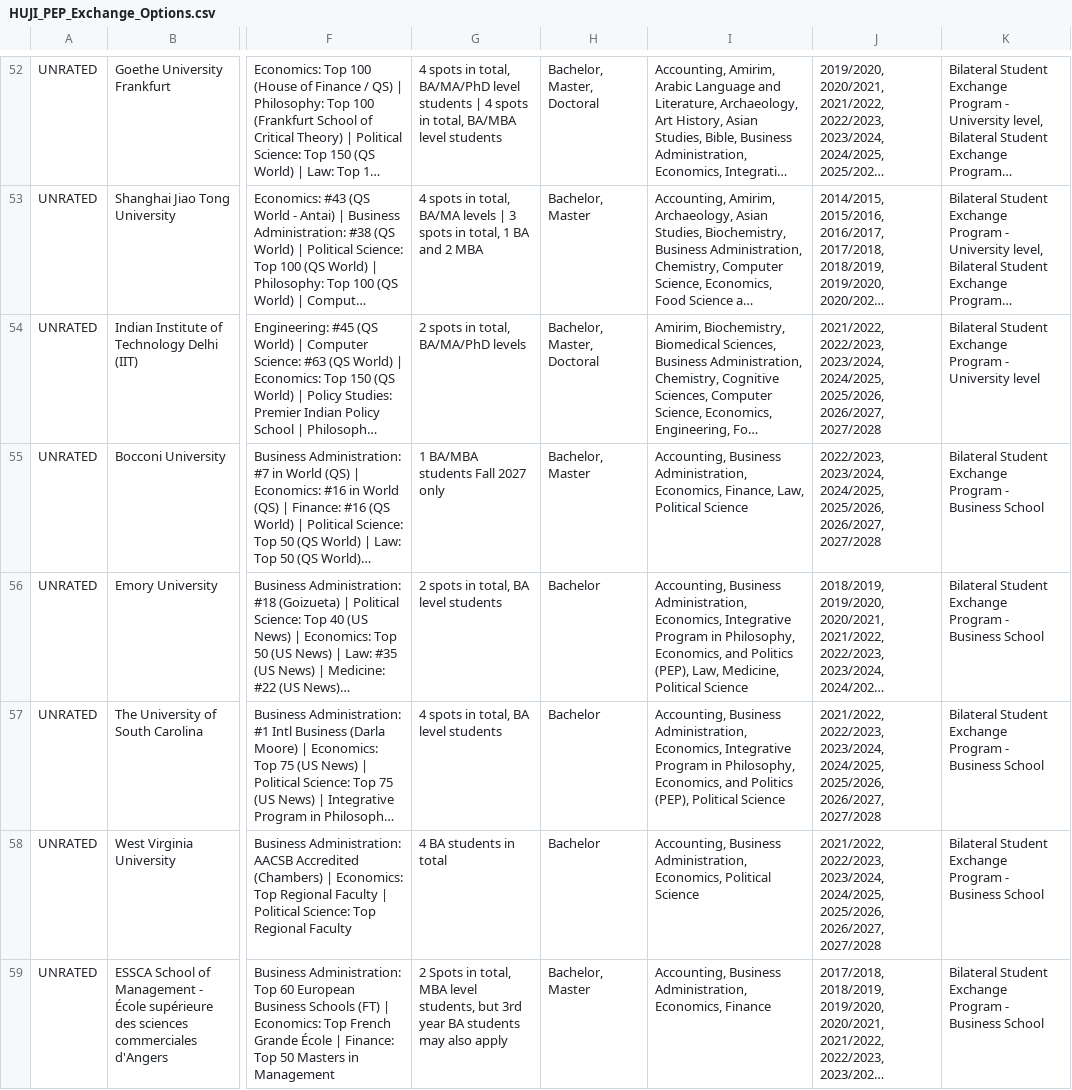
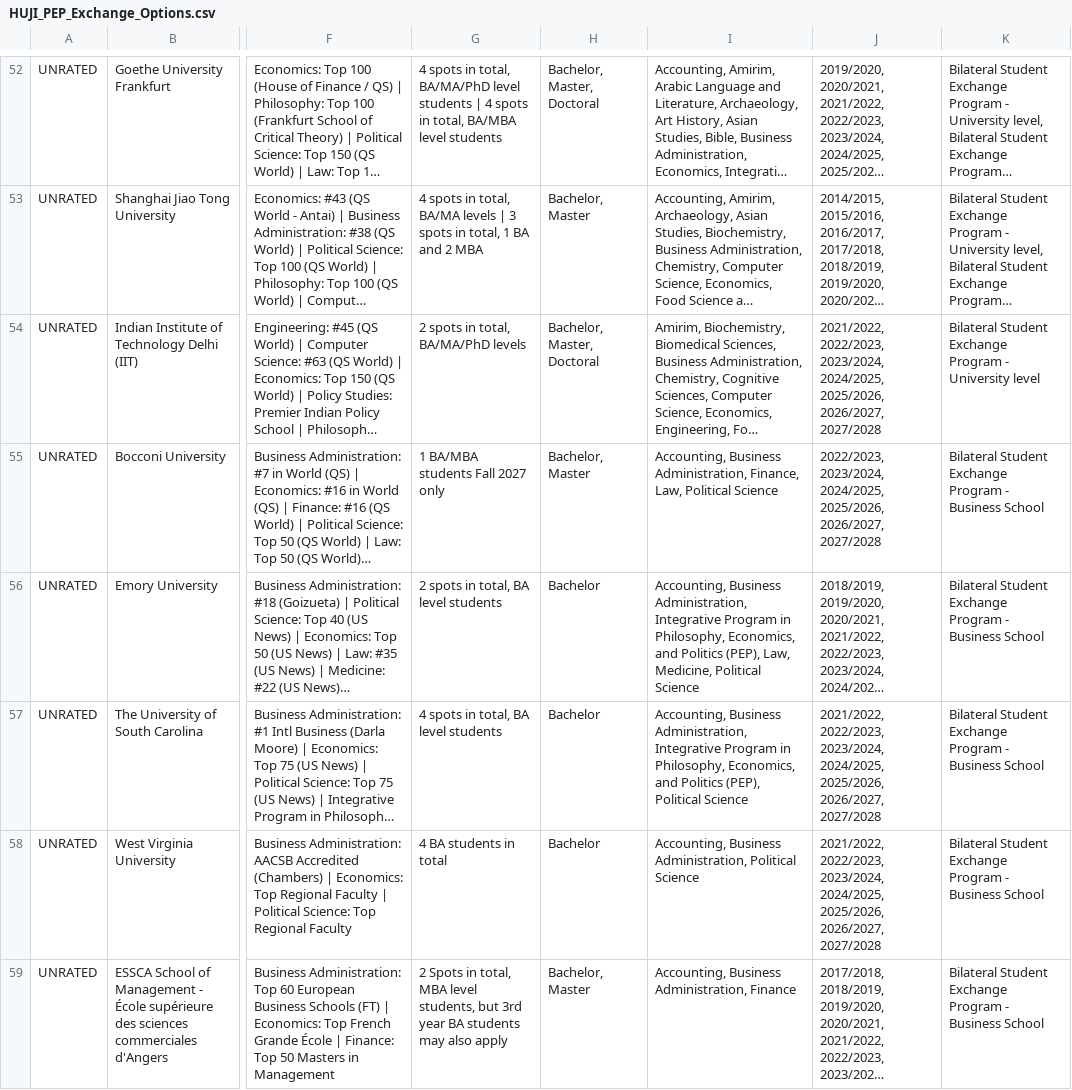
Before and after one commit to OmerGit2000/huji-exchange-11-2026, a CSV file: HUJI_PEP_Exchange_Options.csv, drawn as a sheet; only a part is shown, gaps mark what is left out; long unchanged cells end in …; the diff covers the shown part only; the diff names each change by its address in the sheet, - before the commit and + after, or states it on an @@ line.

```diff
--- a/HUJI_PEP_Exchange_Options.csv
+++ b/HUJI_PEP_Exchange_Options.csv
-I55: …Business Administration, Economics, Finance, Law,…
+I55: …Business Administration, Finance, Law,…
-I56: …Business Administration, Economics, Integrative Program…
+I56: …Business Administration, Integrative Program…
-I57: …Business Administration, Economics, Integrative Program…
+I57: …Business Administration, Integrative Program…
-I58: …Business Administration, Economics, Political Science
+I58: …Business Administration, Political Science
-I59: …Business Administration, Economics, Finance
+I59: …Business Administration, Finance
```
Also changed, not shown: 24 edited cells elsewhere in this file, 1 other file.
